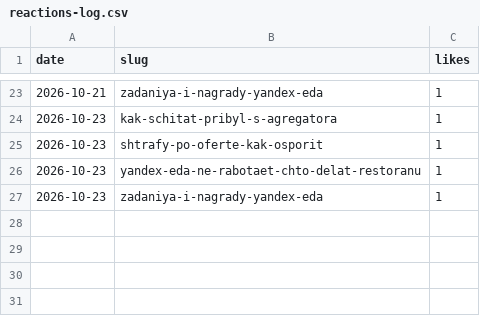
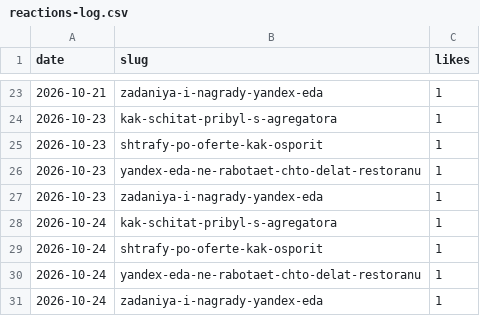
Before and after one commit to iamsitnikov-prog/food-delivery-site-10, a CSV file: seo/reactions-log.csv, drawn as a sheet; only a part is shown, gaps mark what is left out.

```diff
--- a/seo/reactions-log.csv
+++ b/seo/reactions-log.csv
@@ -27 +27,5 @@ date,slug,likes
 2026-10-23,zadaniya-i-nagrady-yandex-eda,1
+2026-10-24,kak-schitat-pribyl-s-agregatora,1
+2026-10-24,shtrafy-po-oferte-kak-osporit,1
+2026-10-24,yandex-eda-ne-rabotaet-chto-delat-restoranu,1
+2026-10-24,zadaniya-i-nagrady-yandex-eda,1
```
Also changed, not shown: 1 other file.
